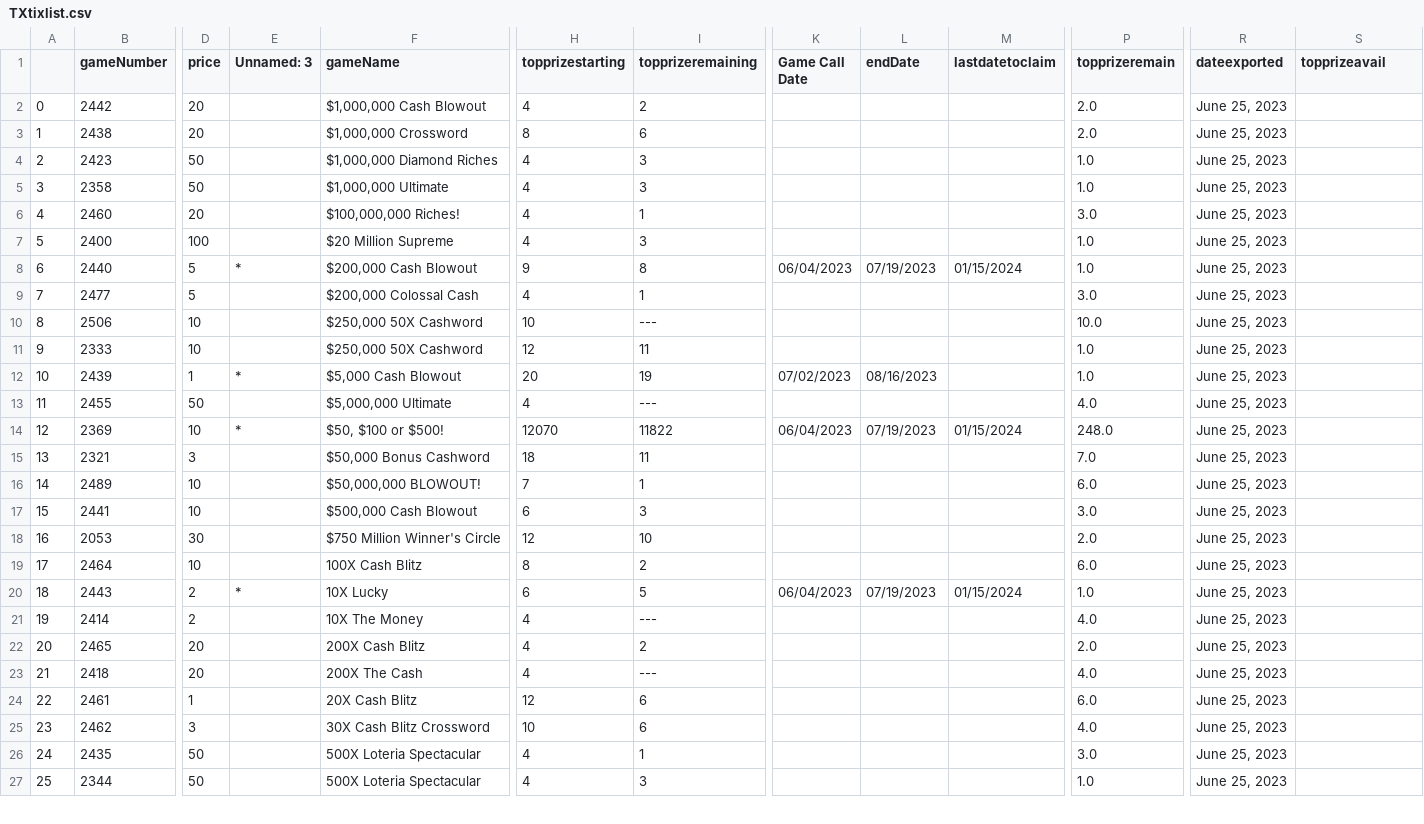
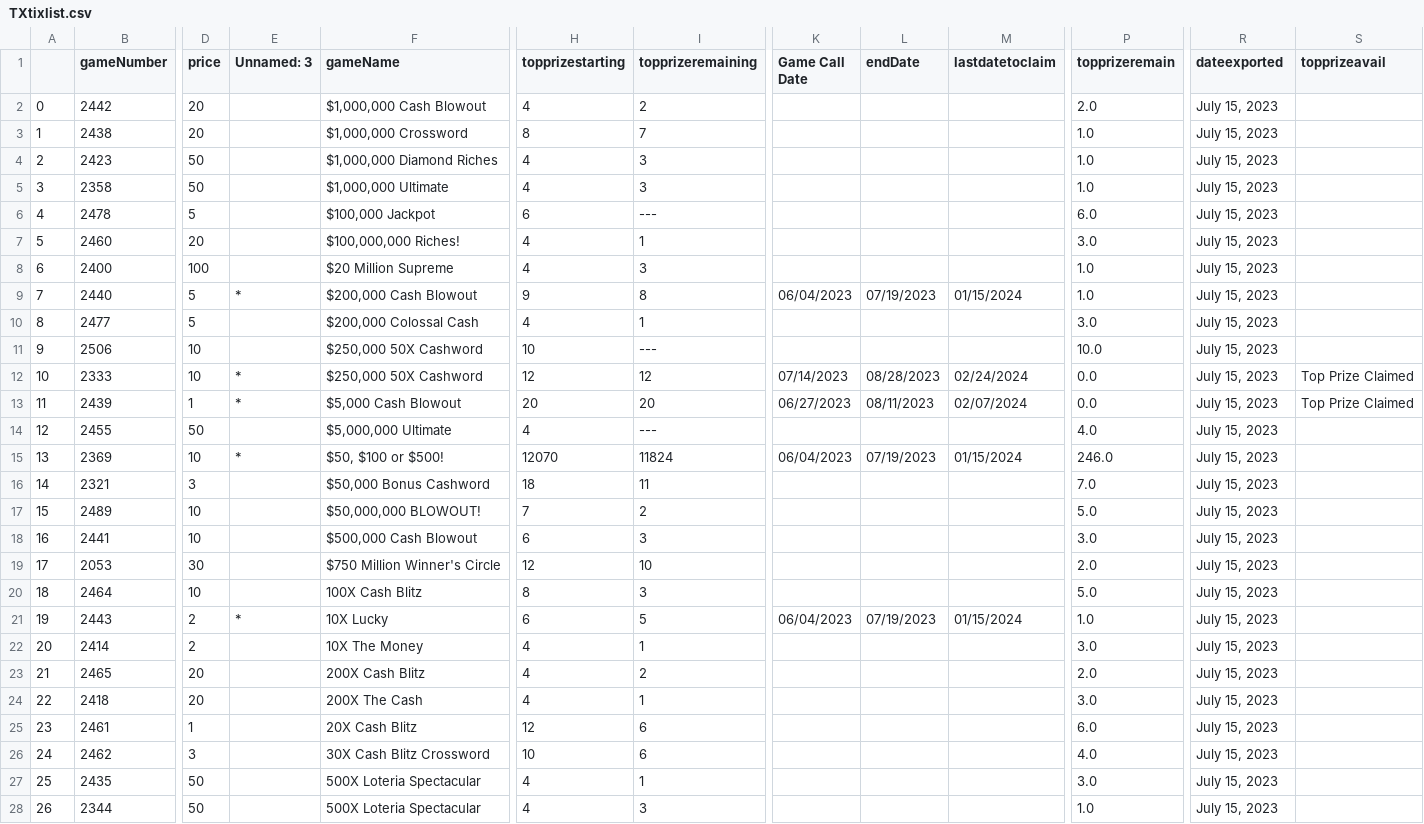
Before and after one commit to DarrenZastruga/scratchersdatapull, a CSV file: TXtixlist.csv, drawn as a sheet; only a part is shown, gaps mark what is left out; addresses are those after the commit; rows hold the shown columns only; the diff covers the shown part only; the diff names each change by its address in the sheet, - before the commit and + after, or states it on an @@ line.

```diff
--- a/TXtixlist.csv
+++ b/TXtixlist.csv
-R2:R5 (dateexported): June 25, 2023
+R2:R5 (dateexported): July 15, 2023
-I3 (topprizeremaining): 6
+I3 (topprizeremaining): 7
-P3 (topprizeremain): 2.0
+P3 (topprizeremain): 1.0
+row 6: 4 | 2478 | 5 |  | $100,000 Jackpot | 6 | --- |  |  |  | 6.0 | July 15, 2023
@@ column A renumbered from row 7 down @@
-R7:R28 (dateexported): June 25, 2023
+R7:R28 (dateexported): July 15, 2023
-E12 (Unnamed: 3): (empty)
+E12 (Unnamed: 3): *
-I12 (topprizeremaining): 11
+I12 (topprizeremaining): 12
-K12 (Game Call Date): (empty)
+K12 (Game Call Date): 07/14/2023
-L12 (endDate): (empty)
+L12 (endDate): 08/28/2023
-M12 (lastdatetoclaim): (empty)
+M12 (lastdatetoclaim): 02/24/2024
-P12:P13 (topprizeremain): 1.0
+P12:P13 (topprizeremain): 0.0
-S12:S13 (topprizeavail): (empty)
+S12:S13 (topprizeavail): Top Prize Claimed
-I13 (topprizeremaining): 19
+I13 (topprizeremaining): 20
-K13 (Game Call Date): 07/02/2023
+K13 (Game Call Date): 06/27/2023
-L13 (endDate): 08/16/2023
+L13 (endDate): 08/11/2023
-M13 (lastdatetoclaim): (empty)
+M13 (lastdatetoclaim): 02/07/2024
-I15 (topprizeremaining): 11822
+I15 (topprizeremaining): 11824
-P15 (topprizeremain): 248.0
+P15 (topprizeremain): 246.0
-I17 (topprizeremaining): 1
+I17 (topprizeremaining): 2
-P17 (topprizeremain): 6.0
+P17 (topprizeremain): 5.0
-I20 (topprizeremaining): 2
+I20 (topprizeremaining): 3
-P20 (topprizeremain): 6.0
+P20 (topprizeremain): 5.0
-I22 (topprizeremaining): ---
+I22 (topprizeremaining): 1
-P22 (topprizeremain): 4.0
+P22 (topprizeremain): 3.0
-I24 (topprizeremaining): ---
+I24 (topprizeremaining): 1
-P24 (topprizeremain): 4.0
+P24 (topprizeremain): 3.0
```
Also changed, not shown: 1 added row, 1 removed row and 85 edited cells elsewhere in this file, KSratingstable.csv, KSscratchertables.csv, 9 other files.
